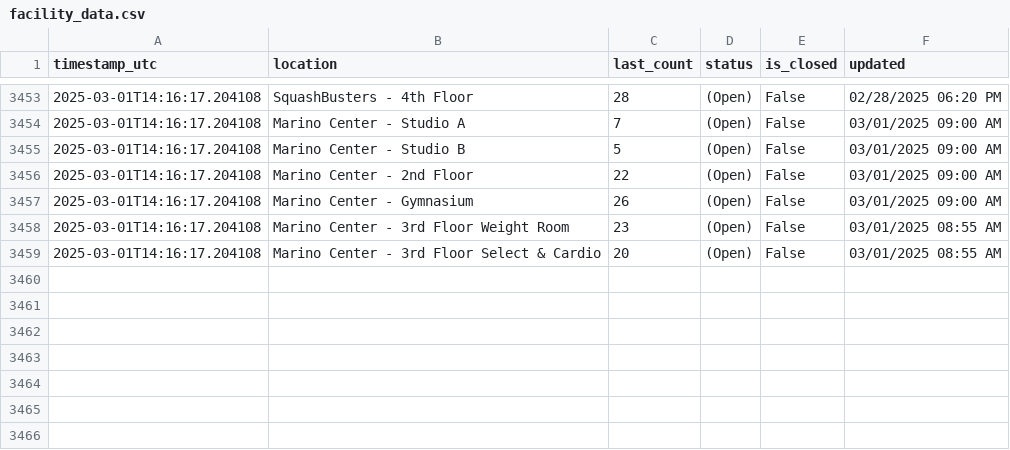
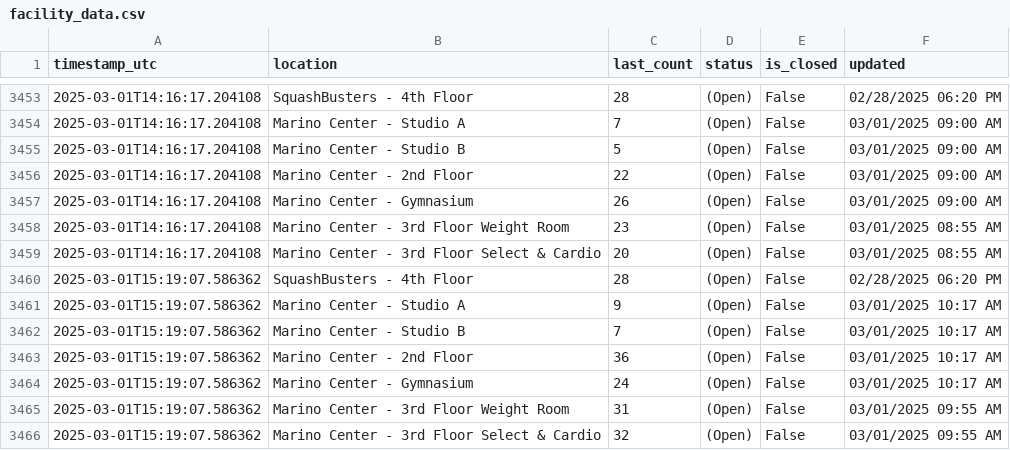
Before and after one commit to Anuttan/NEU-Gym-Tracker, a CSV file: data/facility_data.csv, drawn as a sheet; only a part is shown, gaps mark what is left out; the diff names each change by its address in the sheet, - before the commit and + after, or states it on an @@ line.

Commit message:
Update facility data

```diff
--- a/data/facility_data.csv
+++ b/data/facility_data.csv
+row 3460: 2025-03-01T15:19:07.586362 | SquashBusters - 4th Floor | 28 | (Open) | False | 02/28/2025 06:20 PM
+row 3461: 2025-03-01T15:19:07.586362 | Marino Center - Studio A | 9 | (Open) | False | 03/01/2025 10:17 AM
+row 3462: 2025-03-01T15:19:07.586362 | Marino Center - Studio B | 7 | (Open) | False | 03/01/2025 10:17 AM
+row 3463: 2025-03-01T15:19:07.586362 | Marino Center - 2nd Floor | 36 | (Open) | False | 03/01/2025 10:17 AM
+row 3464: 2025-03-01T15:19:07.586362 | Marino Center - Gymnasium | 24 | (Open) | False | 03/01/2025 10:17 AM
+row 3465: 2025-03-01T15:19:07.586362 | Marino Center - 3rd Floor Weight Room | 31 | (Open) | False | 03/01/2025 09:55 AM
+row 3466: 2025-03-01T15:19:07.586362 | Marino Center - 3rd Floor Select & Cardio | 32 | (Open) | False | 03/01/2025 09:55 AM
```
Also changed, not shown: 1 other file.
